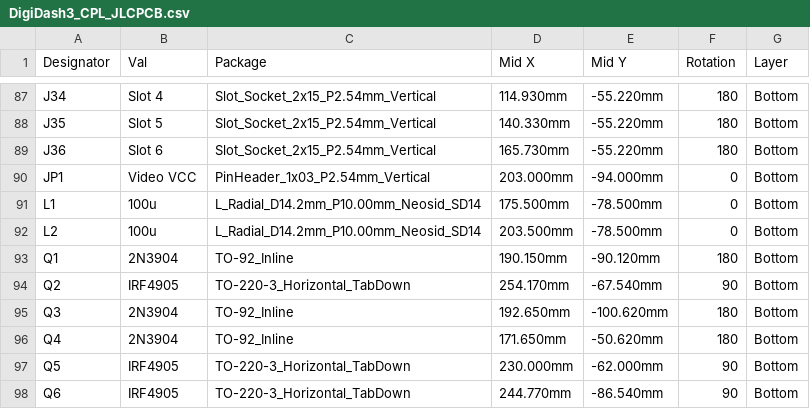
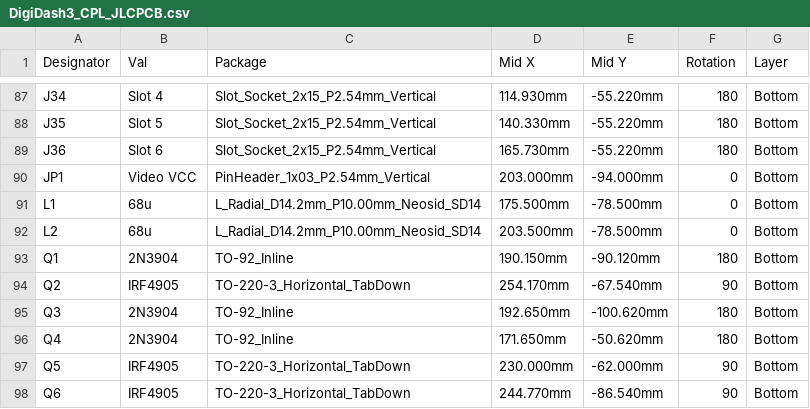
Before and after one commit to roblesterjr04/el-camino-dash, a CSV file: DigiDash3/fab/DigiDash3_CPL_JLCPCB.csv, drawn as a sheet; only a part is shown, gaps mark what is left out.

```diff
--- a/DigiDash3/fab/DigiDash3_CPL_JLCPCB.csv
+++ b/DigiDash3/fab/DigiDash3_CPL_JLCPCB.csv
@@ -90,4 +90,4 @@ J36,Slot 6,Slot_Socket_2x15_P2.54mm_Vertical,165.730mm,-55.220mm,180,Bottom
 JP1,Video VCC,PinHeader_1x03_P2.54mm_Vertical,203.000mm,-94.000mm,0,Bottom
-L1,100u,L_Radial_D14.2mm_P10.00mm_Neosid_SD14,175.500mm,-78.500mm,0,Bottom
-L2,100u,L_Radial_D14.2mm_P10.00mm_Neosid_SD14,203.500mm,-78.500mm,0,Bottom
+L1,68u,L_Radial_D14.2mm_P10.00mm_Neosid_SD14,175.500mm,-78.500mm,0,Bottom
+L2,68u,L_Radial_D14.2mm_P10.00mm_Neosid_SD14,203.500mm,-78.500mm,0,Bottom
 Q1,2N3904,TO-92_Inline,190.150mm,-90.120mm,180,Bottom
```
Also changed, not shown: DigiDash3/DigiDash3_BOM.csv, DigiDash3/fab/DigiDash3_placement.csv, 5 other files.
